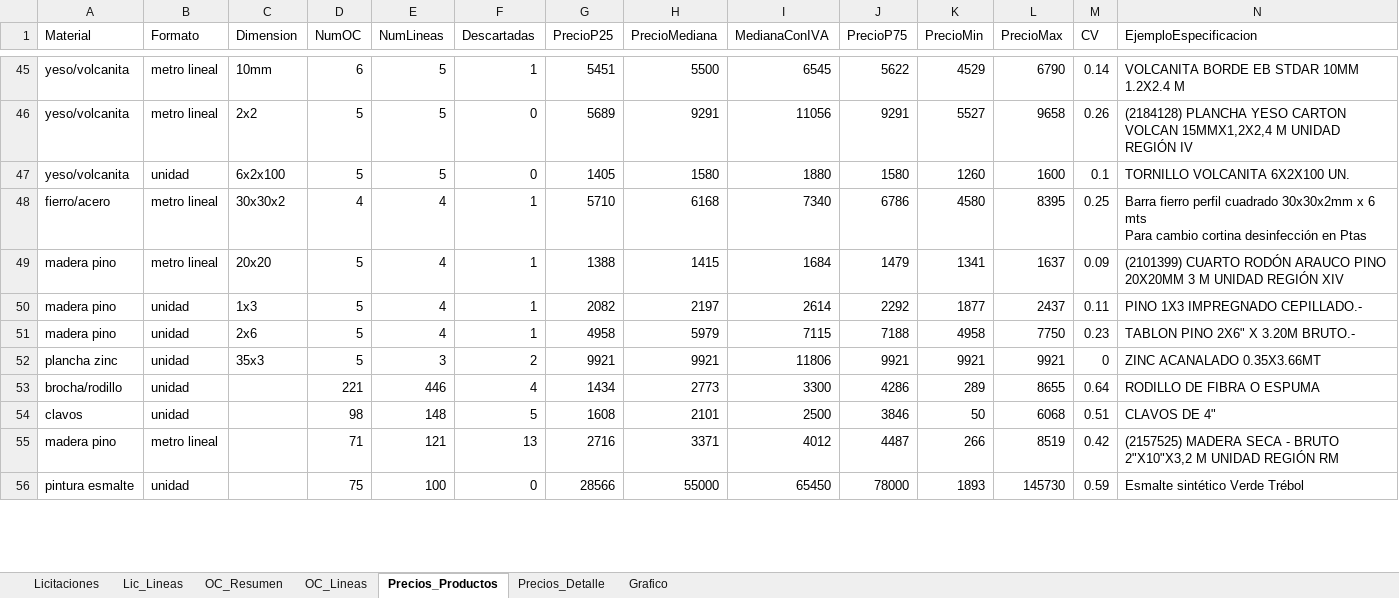
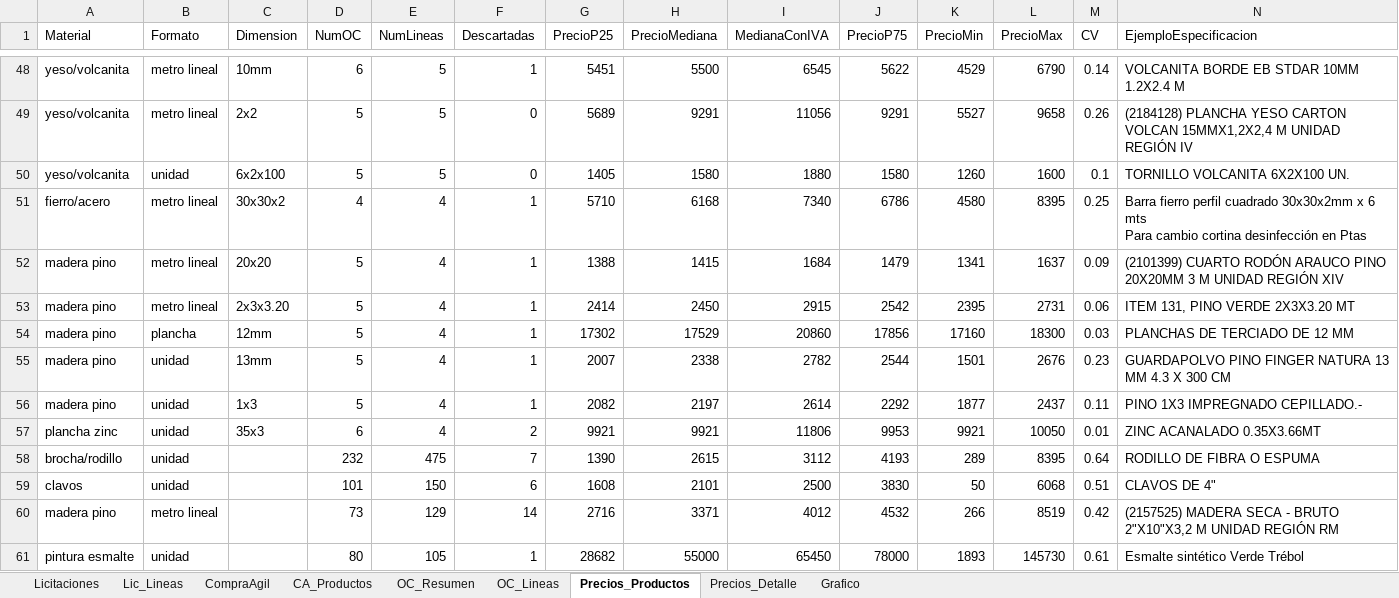
Before and after one commit to tchavarri/monitor-mercado-publico, an Excel workbook: docs/mercado_publico_construccion_RM.xlsx, sheet Precios_Productos, drawn as a sheet; only a part is shown, gaps mark what is left out; values as stored, in another font and other column widths than the file's, no borders; removed rows and columns are numbered as before the commit, all else as after; rows hold the shown columns only; the diff covers the shown part only; the diff names each change by its address in the sheet, - before the commit and + after, or states it on an @@ line.

```diff
--- a/docs/mercado_publico_construccion_RM.xlsx (sheet Precios_Productos)
+++ b/docs/mercado_publico_construccion_RM.xlsx (sheet Precios_Productos)
+sheet tab: CompraAgil
+sheet tab: CA_Productos
+row 53: madera pino | metro lineal | 2x3x3.20 | 5 | 4 | 1 | 2414 | 2450 | 2915 | 2542 | 2395 | 2731 | 0.06 | ITEM 131, PINO VERDE 2X3X3.20 MT
+row 54: madera pino | plancha | 12mm | 5 | 4 | 1 | 17302 | 17529 | 20860 | 17856 | 17160 | 18300 | 0.03 | PLANCHAS DE TERCIADO DE 12 MM
+row 55: madera pino | unidad | 13mm | 5 | 4 | 1 | 2007 | 2338 | 2782 | 2544 | 1501 | 2676 | 0.23 | GUARDAPOLVO PINO FINGER NATURA 13 MM 4.3 X 300 CM
-row 51: madera pino | unidad | 2x6 | 5 | 4 | 1 | 4958 | 5979 | 7115 | 7188 | 4958 | 7750 | 0.23 | TABLON PINO 2X6" X 3.20M BRUTO.-
-D57 (NumOC): 5
+D57 (NumOC): 6
-E57 (NumLineas): 3
+E57 (NumLineas): 4
-J57 (PrecioP75): 9921
+J57 (PrecioP75): 9953
-L57 (PrecioMax): 9921
+L57 (PrecioMax): 10050
-M57 (CV): 0
+M57 (CV): 0.01
-D58 (NumOC): 221
+D58 (NumOC): 232
-E58 (NumLineas): 446
+E58 (NumLineas): 475
-F58 (Descartadas): 4
+F58 (Descartadas): 7
-G58 (PrecioP25): 1434
+G58 (PrecioP25): 1390
-H58 (PrecioMediana): 2773
+H58 (PrecioMediana): 2615
-I58 (MedianaConIVA): 3300
+I58 (MedianaConIVA): 3112
-J58 (PrecioP75): 4286
+J58 (PrecioP75): 4193
-L58 (PrecioMax): 8655
+L58 (PrecioMax): 8395
-D59 (NumOC): 98
+D59 (NumOC): 101
-E59 (NumLineas): 148
+E59 (NumLineas): 150
-F59 (Descartadas): 5
+F59 (Descartadas): 6
-J59 (PrecioP75): 3846
+J59 (PrecioP75): 3830
-D60 (NumOC): 71
+D60 (NumOC): 73
-E60 (NumLineas): 121
+E60 (NumLineas): 129
-F60 (Descartadas): 13
+F60 (Descartadas): 14
-J60 (PrecioP75): 4487
+J60 (PrecioP75): 4532
-D61 (NumOC): 75
+D61 (NumOC): 80
-E61 (NumLineas): 100
+E61 (NumLineas): 105
-F61 (Descartadas): 0
+F61 (Descartadas): 1
-G61 (PrecioP25): 28566
+G61 (PrecioP25): 28682
-M61 (CV): 0.59
+M61 (CV): 0.61
```
Also changed, not shown: 30 added rows, 23 removed rows and 233 edited cells elsewhere in this sheet, sheet OC_Lineas, sheet Precios_Detalle, sheet OC_Resumen, sheet Lic_Lineas, sheet Licitaciones, charts or pictures, 4 other files.
